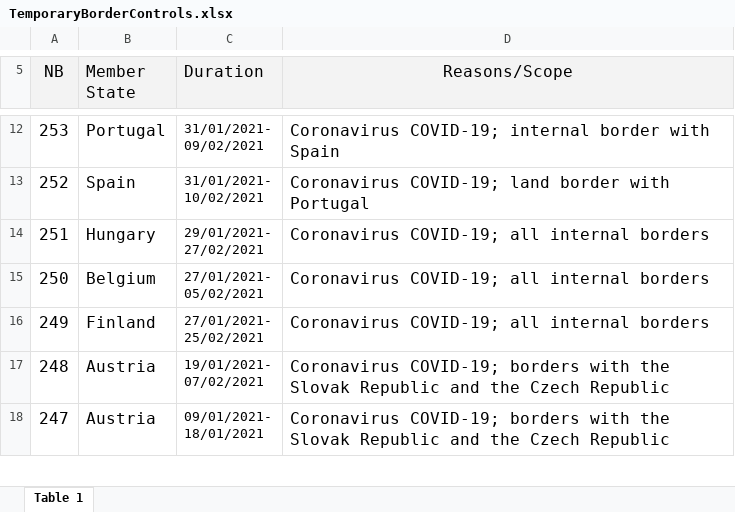
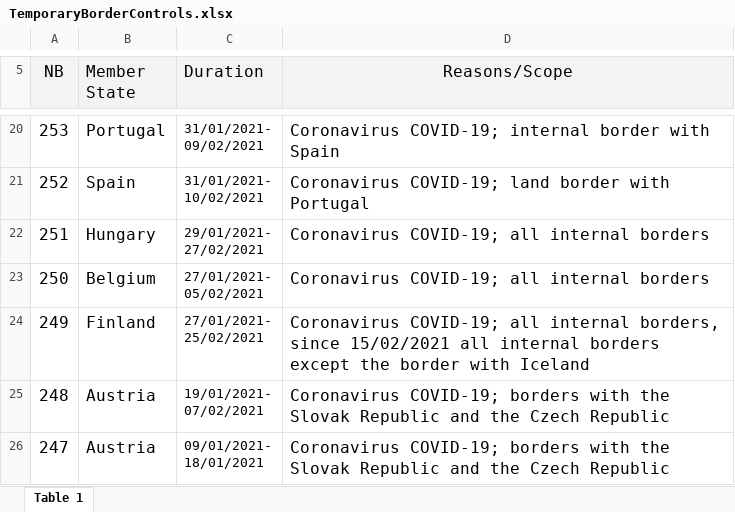
Before and after one commit to FabianFox/SchengenCrises, an Excel workbook: data/raw/TemporaryBorderControls.xlsx, sheet Table 1, drawn as a sheet; only a part is shown, gaps mark what is left out; values as stored, in another font and other column widths than the file's, no borders; addresses are those after the commit; the diff covers the shown part only; the diff names each change by its address in the sheet, - before the commit and + after, or states it on an @@ line.

Commit message:
updated 2021/03/11

```diff
--- a/data/raw/TemporaryBorderControls.xlsx (sheet Table 1)
+++ b/data/raw/TemporaryBorderControls.xlsx (sheet Table 1)
-D24 (Reasons/Scope): …all internal borders
+D24 (Reasons/Scope): …all internal borders, since 15/02/2021 all internal borders except the border with Iceland
```
Also changed, not shown: 8 added rows, 2 edited cells and cell formats elsewhere in this sheet.
